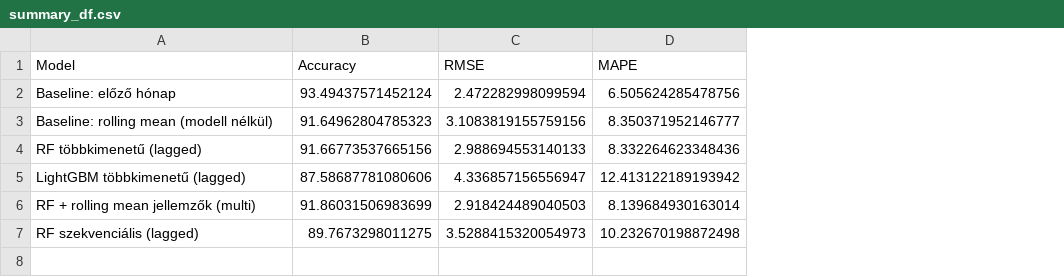
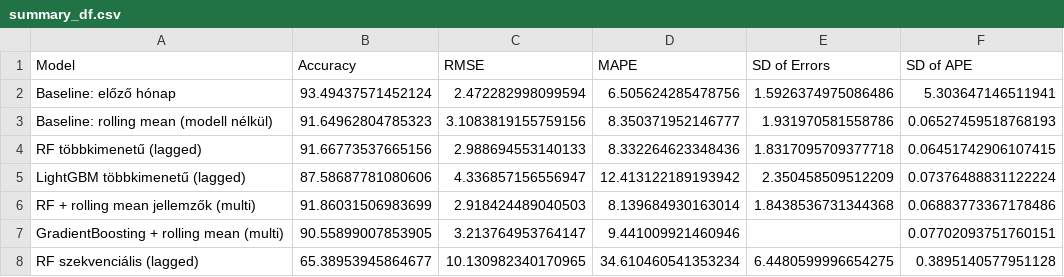
Before and after one commit to enikogyorfi/Szakdolgozat, a CSV file: results/summary_df.csv, drawn as a sheet; addresses are those after the commit; the diff names each change by its address in the sheet, - before the commit and + after, or states it on an @@ line.

```diff
--- a/results/summary_df.csv
+++ b/results/summary_df.csv
+column E (SD of Errors), rows 2-6: 1.5926374975086486 | 1.931970581558786 | 1.8317095709377718 | 2.350458509512209 | 1.8438536731344368; row 8: 6.4480599996654275
+column F (SD of APE), rows 2-6: 5.303647146511941 | 0.06527459518768193 | 0.06451742906107415 | 0.07376488831122224 | 0.06883773367178486; row 8: 0.3895140577951128
+row 7: GradientBoosting + rolling mean (multi) | 90.55899007853905 | 3.213764953764147 | 9.441009921460946 |  | 0.07702093751760151
-B8 (Accuracy): 89.7673298011275
+B8 (Accuracy): 65.38953945864677
-C8 (RMSE): 3.5288415320054973
+C8 (RMSE): 10.130982340170965
-D8 (MAPE): 10.232670198872498
+D8 (MAPE): 34.610460541353234
```
Also changed, not shown: 3 other files.
